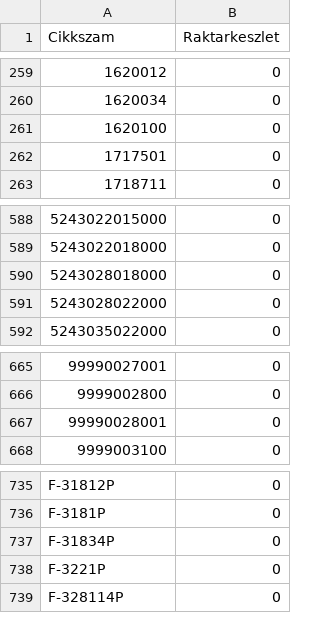
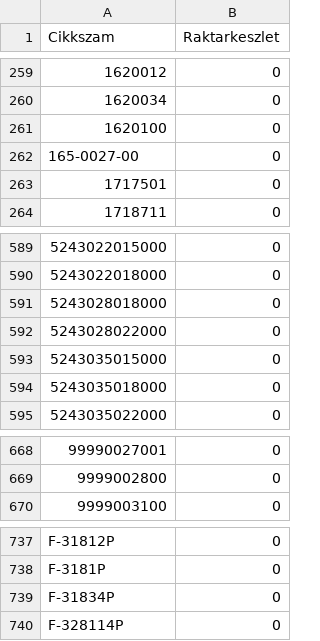
Before and after one commit to Kazanmarket/keszlet-sync, a CSV file: keszlet.csv, drawn as a sheet; only a part is shown, gaps mark what is left out; removed rows and columns are numbered as before the commit, all else as after; the diff names each change by its address in the sheet, - before the commit and + after, or states it on an @@ line.

```diff
--- a/keszlet.csv
+++ b/keszlet.csv
+row 262: 165-0027-00 | 0
+row 593: 5243035015000 | 0
+row 594: 5243035018000 | 0
-row 667: 99990028001 | 0
-row 738: F-3221P | 0
```
